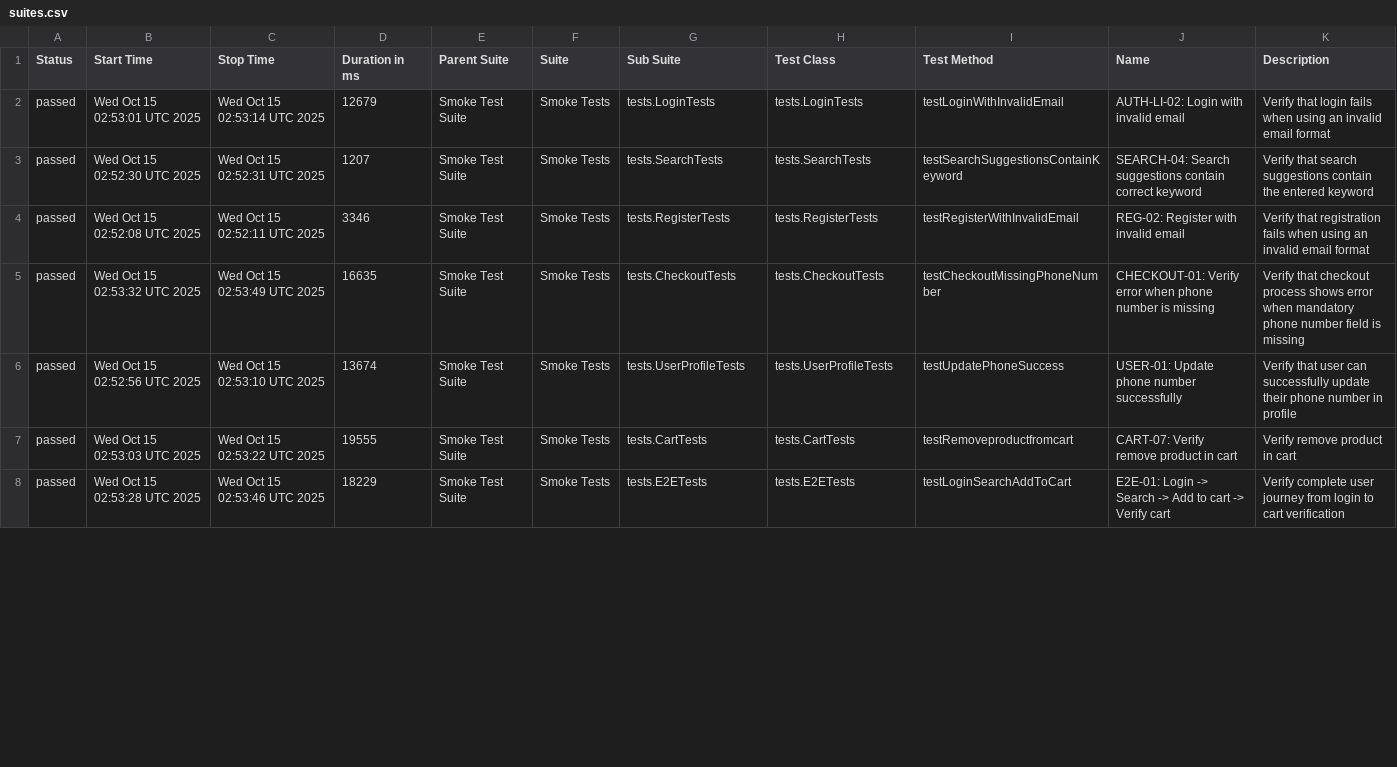
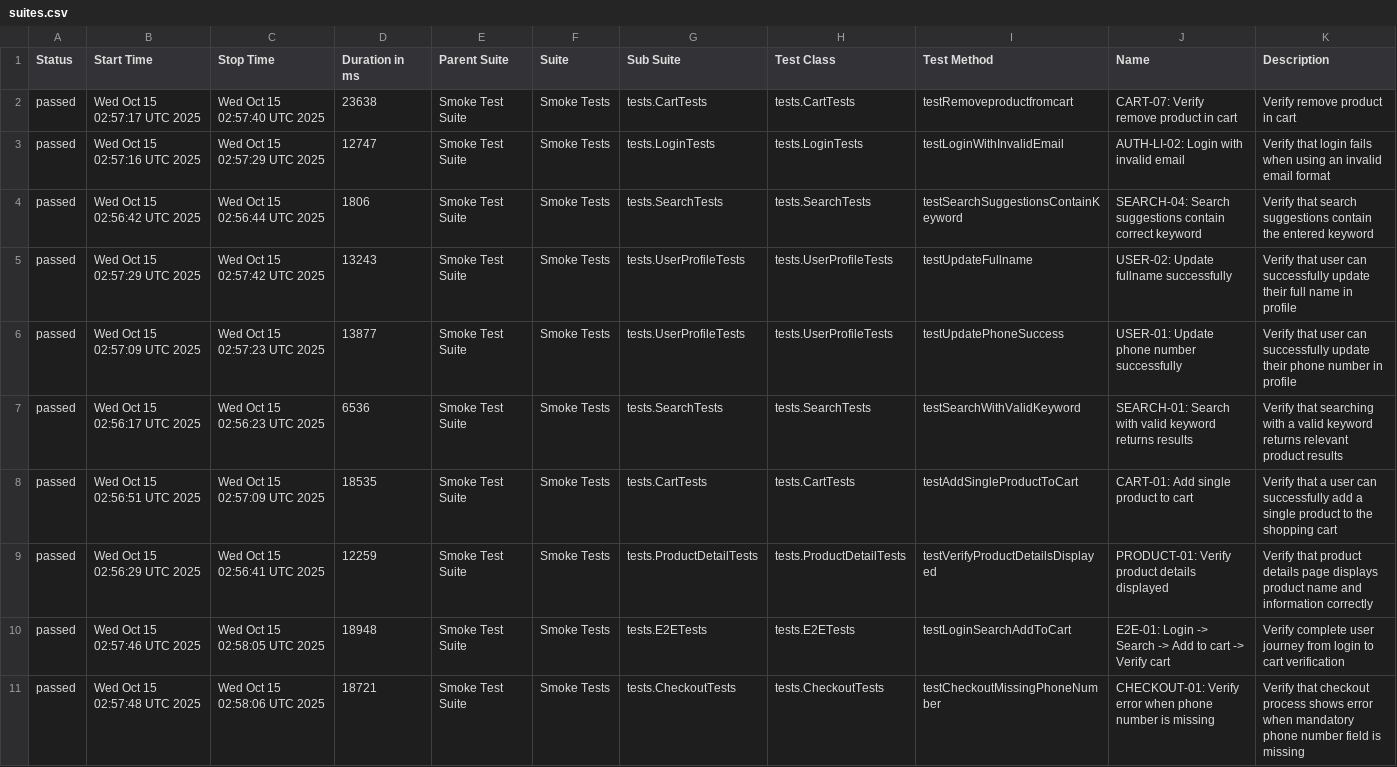
Before and after one commit to Vinhhoang-1312/Selenium_TNC, a CSV file: data/suites.csv, drawn as a sheet; only a part is shown; the diff covers the shown part only.

```diff
--- a/data/suites.csv
+++ b/data/suites.csv
@@ -1,8 +1,11 @@
 "Status","Start Time","Stop Time","Duration in ms","Parent Suite","Suite","Sub Suite","Test Class","Test Method","Name","Description"
-"passed","Wed Oct 15 02:53:01 UTC 2025","Wed Oct 15 02:53:14 UTC 2025","12679","Smoke Test Suite","Smoke Tests","tests.LoginTests","tests.LoginTests","testLoginWithInvalidEmail","AUTH-LI-02: Login with invalid email","Verify that login fails when using an invalid email format"
-"passed","Wed Oct 15 02:52:30 UTC 2025","Wed Oct 15 02:52:31 UTC 2025","1207","Smoke Test Suite","Smoke Tests","tests.SearchTests","tests.SearchTests","testSearchSuggestionsContainKeyword","SEARCH-04: Search suggestions contain correct keyword","Verify that search suggestions contain the entered keyword"
-"passed","Wed Oct 15 02:52:08 UTC 2025","Wed Oct 15 02:52:11 UTC 2025","3346","Smoke Test Suite","Smoke Tests","tests.RegisterTests","tests.RegisterTests","testRegisterWithInvalidEmail","REG-02: Register with invalid email","Verify that registration fails when using an invalid email format"
-"passed","Wed Oct 15 02:53:32 UTC 2025","Wed Oct 15 02:53:49 UTC 2025","16635","Smoke Test Suite","Smoke Tests","tests.CheckoutTests","tests.CheckoutTests","testCheckoutMissingPhoneNumber","CHECKOUT-01: Verify error when phone number is missing","Verify that checkout process shows error when mandatory phone number field is missing"
-"passed","Wed Oct 15 02:52:56 UTC 2025","Wed Oct 15 02:53:10 UTC 2025","13674","Smoke Test Suite","Smoke Tests","tests.UserProfileTests","tests.UserProfileTests","testUpdatePhoneSuccess","USER-01: Update phone number successfully","Verify that user can successfully update their phone number in profile"
-"passed","Wed Oct 15 02:53:03 UTC 2025","Wed Oct 15 02:53:22 UTC 2025","19555","Smoke Test Suite","Smoke Tests","tests.CartTests","tests.CartTests","testRemoveproductfromcart","CART-07: Verify remove product in cart","Verify remove product in cart"
-"passed","Wed Oct 15 02:53:28 UTC 2025","Wed Oct 15 02:53:46 UTC 2025","18229","Smoke Test Suite","Smoke Tests","tests.E2ETests","tests.E2ETests","testLoginSearchAddToCart","E2E-01: Login -> Search -> Add to cart -> Verify cart","Verify complete user journey from login to cart verification"
+"passed","Wed Oct 15 02:57:17 UTC 2025","Wed Oct 15 02:57:40 UTC 2025","23638","Smoke Test Suite","Smoke Tests","tests.CartTests","tests.CartTests","testRemoveproductfromcart","CART-07: Verify remove product in cart","Verify remove product in cart"
+"passed","Wed Oct 15 02:57:16 UTC 2025","Wed Oct 15 02:57:29 UTC 2025","12747","Smoke Test Suite","Smoke Tests","tests.LoginTests","tests.LoginTests","testLoginWithInvalidEmail","AUTH-LI-02: Login with invalid email","Verify that login fails when using an invalid email format"
+"passed","Wed Oct 15 02:56:42 UTC 2025","Wed Oct 15 02:56:44 UTC 2025","1806","Smoke Test Suite","Smoke Tests","tests.SearchTests","tests.SearchTests","testSearchSuggestionsContainKeyword","SEARCH-04: Search suggestions contain correct keyword","Verify that search suggestions contain the entered keyword"
+"passed","Wed Oct 15 02:57:29 UTC 2025","Wed Oct 15 02:57:42 UTC 2025","13243","Smoke Test Suite","Smoke Tests","tests.UserProfileTests","tests.UserProfileTests","testUpdateFullname","USER-02: Update fullname successfully","Verify that user can successfully update their full name in profile"
+"passed","Wed Oct 15 02:57:09 UTC 2025","Wed Oct 15 02:57:23 UTC 2025","13877","Smoke Test Suite","Smoke Tests","tests.UserProfileTests","tests.UserProfileTests","testUpdatePhoneSuccess","USER-01: Update phone number successfully","Verify that user can successfully update their phone number in profile"
+"passed","Wed Oct 15 02:56:17 UTC 2025","Wed Oct 15 02:56:23 UTC 2025","6536","Smoke Test Suite","Smoke Tests","tests.SearchTests","tests.SearchTests","testSearchWithValidKeyword","SEARCH-01: Search with valid keyword returns results","Verify that searching with a valid keyword returns relevant product results"
+"passed","Wed Oct 15 02:56:51 UTC 2025","Wed Oct 15 02:57:09 UTC 2025","18535","Smoke Test Suite","Smoke Tests","tests.CartTests","tests.CartTests","testAddSingleProductToCart","CART-01: Add single product to cart","Verify that a user can successfully add a single product to the shopping cart"
+"passed","Wed Oct 15 02:56:29 UTC 2025","Wed Oct 15 02:56:41 UTC 2025","12259","Smoke Test Suite","Smoke Tests","tests.ProductDetailTests","tests.ProductDetailTests","testVerifyProductDetailsDisplayed","PRODUCT-01: Verify product details displayed","Verify that product details page displays product name and information correctly"
+"passed","Wed Oct 15 02:57:46 UTC 2025","Wed Oct 15 02:58:05 UTC 2025","18948","Smoke Test Suite","Smoke Tests","tests.E2ETests","tests.E2ETests","testLoginSearchAddToCart","E2E-01: Login -> Search -> Add to cart -> Verify cart","Verify complete user journey from login to cart verification"
+"passed","Wed Oct 15 02:57:48 UTC 2025","Wed Oct 15 02:58:06 UTC 2025","18721","Smoke Test Suite","Smoke Tests","tests.CheckoutTests","tests.CheckoutTests","testCheckoutMissingPhoneNumber","CHECKOUT-01: Verify error when phone number is missing","Verify that checkout process shows error when mandatory phone number field is missing"
```
Also changed, not shown: 3 removed rows and 25 edited cells elsewhere in this file, data/behaviors.csv, 48 other files.
